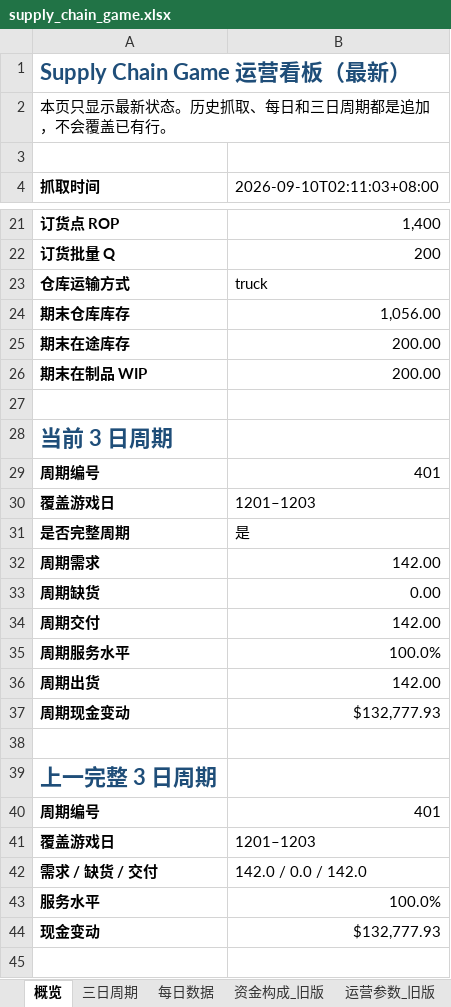
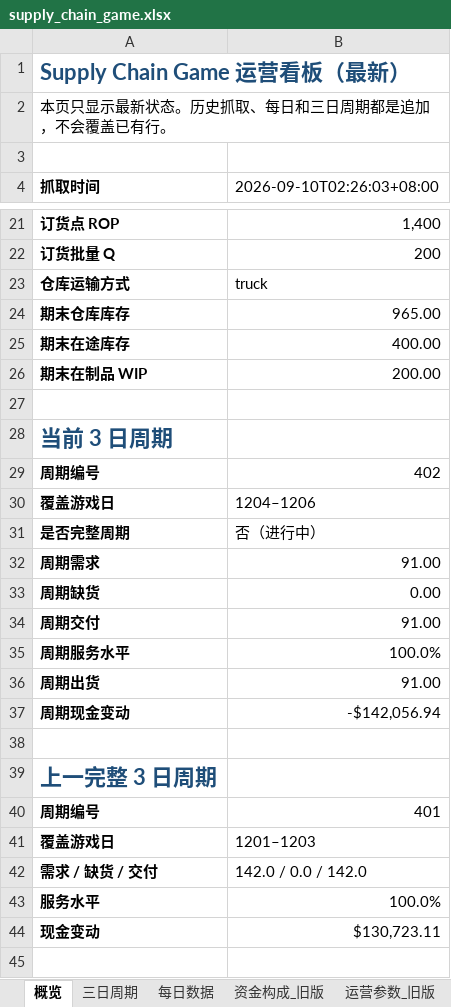
Before and after one commit to Vikotevili/sc-game-tracker, an Excel workbook: data/supply_chain_game.xlsx, sheet 概览, drawn as a sheet; only a part is shown, gaps mark what is left out; values as stored, in another font and other column widths than the file's, no borders; the diff covers the shown part only; the diff names each change by its address in the sheet, - before the commit and + after, or states it on an @@ line.

```diff
--- a/data/supply_chain_game.xlsx (sheet 概览)
+++ b/data/supply_chain_game.xlsx (sheet 概览)
-B4: 2026-09-10T02:11:03+08:00
+B4: 2026-09-10T02:26:03+08:00
-B24 (2026-09-10T02:26:03+08:00): 1,056.00
+B24 (2026-09-10T02:26:03+08:00): 965.00
-B25 (2026-09-10T02:26:03+08:00): 200.00
+B25 (2026-09-10T02:26:03+08:00): 400.00
-B29 (2026-09-10T02:26:03+08:00): 401
+B29 (2026-09-10T02:26:03+08:00): 402
-B30 (2026-09-10T02:26:03+08:00): 1201–1203
+B30 (2026-09-10T02:26:03+08:00): 1204–1206
-B31 (2026-09-10T02:26:03+08:00): 是
+B31 (2026-09-10T02:26:03+08:00): 否（进行中）
-B32 (2026-09-10T02:26:03+08:00): 142.00
+B32 (2026-09-10T02:26:03+08:00): 91.00
-B34 (2026-09-10T02:26:03+08:00): 142.00
+B34 (2026-09-10T02:26:03+08:00): 91.00
-B36 (2026-09-10T02:26:03+08:00): 142.00
+B36 (2026-09-10T02:26:03+08:00): 91.00
-B37 (2026-09-10T02:26:03+08:00): $132,777.93
+B37 (2026-09-10T02:26:03+08:00): -$142,056.94
-B44 (2026-09-10T02:26:03+08:00): $132,777.93
+B44 (2026-09-10T02:26:03+08:00): $130,723.11
```
Also changed, not shown: 5 edited cells elsewhere in this sheet, sheet 排行榜, sheet 资金构成, sheet 每日数据, sheet 快照历史, sheet 三日周期, sheet 决策历史.
